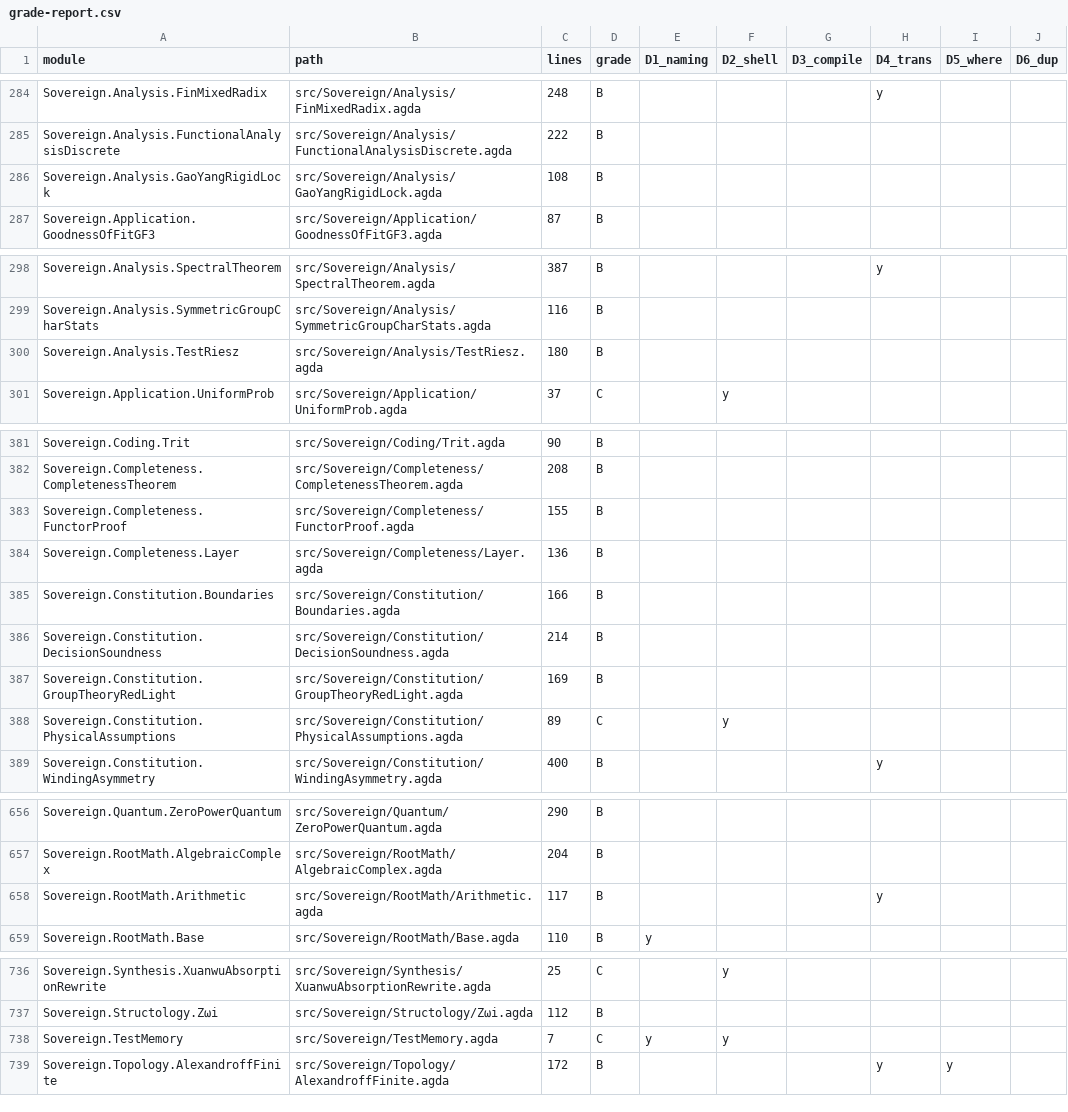
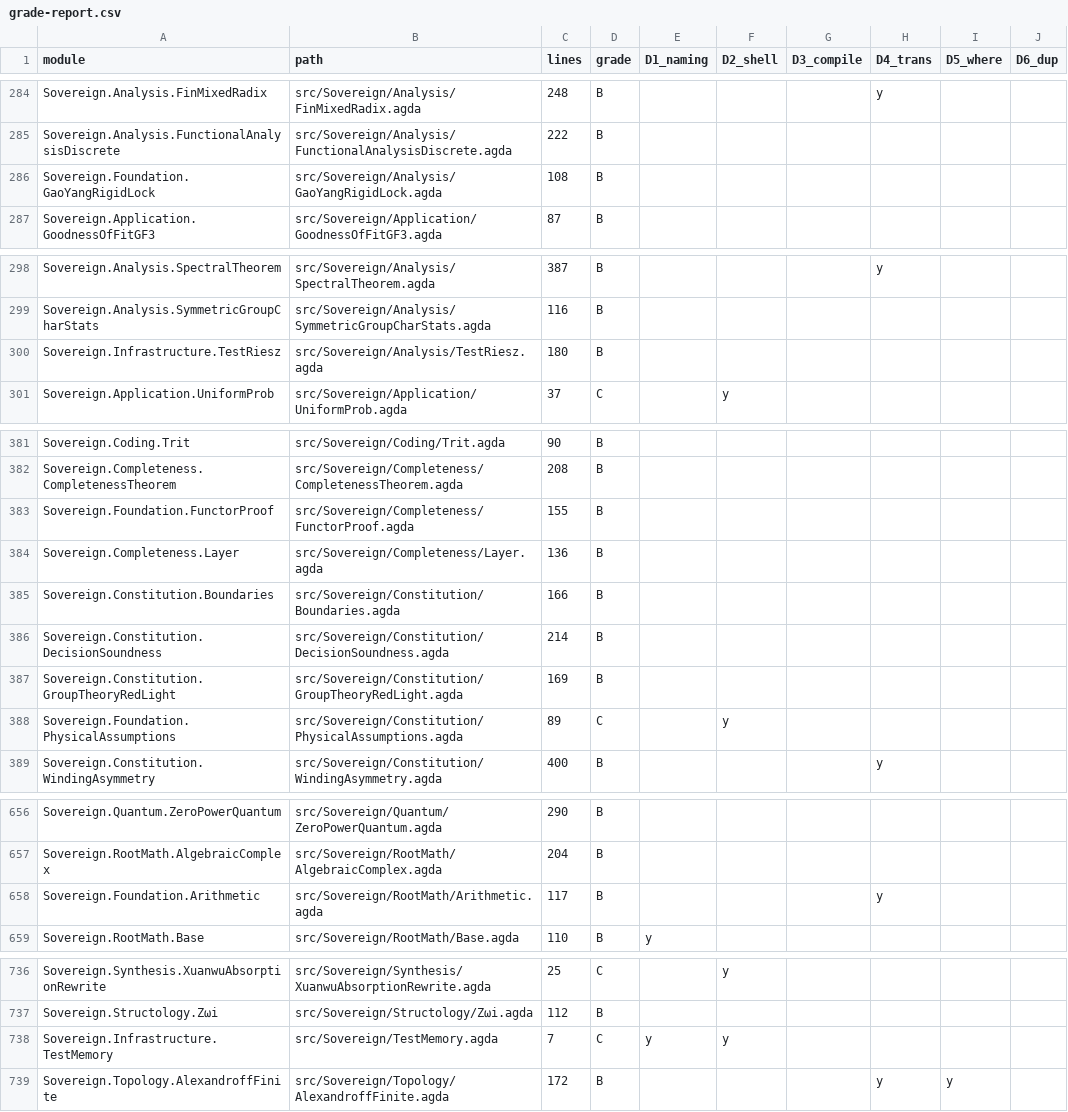
Before and after one commit to triqchem-lab/discrete-mathematics, a CSV file: docs/migration/grade-report.csv, drawn as a sheet; only a part is shown, gaps mark what is left out; the diff covers the shown part only.

```diff
--- a/docs/migration/grade-report.csv
+++ b/docs/migration/grade-report.csv
@@ -285,3 +285,3 @@ Sovereign.Analysis.FinMixedRadix,src/Sovereign/Analysis/FinMixedRadix.agda,248,B
 Sovereign.Analysis.FunctionalAnalysisDiscrete,src/Sovereign/Analysis/FunctionalAnalysisDiscrete.agda,222,B,,,,,,
-Sovereign.Analysis.GaoYangRigidLock,src/Sovereign/Analysis/GaoYangRigidLock.agda,108,B,,,,,,
+Sovereign.Foundation.GaoYangRigidLock,src/Sovereign/Analysis/GaoYangRigidLock.agda,108,B,,,,,,
 Sovereign.Application.GoodnessOfFitGF3,src/Sovereign/Application/GoodnessOfFitGF3.agda,87,B,,,,,,
@@ -299,3 +299,3 @@ Sovereign.Analysis.SpectralTheorem,src/Sovereign/Analysis/SpectralTheorem.agda,3
 Sovereign.Analysis.SymmetricGroupCharStats,src/Sovereign/Analysis/SymmetricGroupCharStats.agda,116,B,,,,,,
-Sovereign.Analysis.TestRiesz,src/Sovereign/Analysis/TestRiesz.agda,180,B,,,,,,
+Sovereign.Infrastructure.TestRiesz,src/Sovereign/Analysis/TestRiesz.agda,180,B,,,,,,
 Sovereign.Application.UniformProb,src/Sovereign/Application/UniformProb.agda,37,C,,y,,,,
@@ -382,3 +382,3 @@ Sovereign.Coding.Trit,src/Sovereign/Coding/Trit.agda,90,B,,,,,,
 Sovereign.Completeness.CompletenessTheorem,src/Sovereign/Completeness/CompletenessTheorem.agda,208,B,,,,,,
-Sovereign.Completeness.FunctorProof,src/Sovereign/Completeness/FunctorProof.agda,155,B,,,,,,
+Sovereign.Foundation.FunctorProof,src/Sovereign/Completeness/FunctorProof.agda,155,B,,,,,,
 Sovereign.Completeness.Layer,src/Sovereign/Completeness/Layer.agda,136,B,,,,,,
@@ -387,3 +387,3 @@ Sovereign.Constitution.DecisionSoundness,src/Sovereign/Constitution/DecisionSoun
 Sovereign.Constitution.GroupTheoryRedLight,src/Sovereign/Constitution/GroupTheoryRedLight.agda,169,B,,,,,,
-Sovereign.Constitution.PhysicalAssumptions,src/Sovereign/Constitution/PhysicalAssumptions.agda,89,C,,y,,,,
+Sovereign.Foundation.PhysicalAssumptions,src/Sovereign/Constitution/PhysicalAssumptions.agda,89,C,,y,,,,
 Sovereign.Constitution.WindingAsymmetry,src/Sovereign/Constitution/WindingAsymmetry.agda,400,B,,,,y,,
@@ -657,3 +657,3 @@ Sovereign.Quantum.ZeroPowerQuantum,src/Sovereign/Quantum/ZeroPowerQuantum.agda,2
 Sovereign.RootMath.AlgebraicComplex,src/Sovereign/RootMath/AlgebraicComplex.agda,204,B,,,,,,
-Sovereign.RootMath.Arithmetic,src/Sovereign/RootMath/Arithmetic.agda,117,B,,,,y,,
+Sovereign.Foundation.Arithmetic,src/Sovereign/RootMath/Arithmetic.agda,117,B,,,,y,,
 Sovereign.RootMath.Base,src/Sovereign/RootMath/Base.agda,110,B,y,,,,,
@@ -737,3 +737,3 @@ Sovereign.Synthesis.XuanwuAbsorptionRewrite,src/Sovereign/Synthesis/XuanwuAbsorp
 Sovereign.Structology.Zωi,src/Sovereign/Structology/Zωi.agda,112,B,,,,,,
-Sovereign.TestMemory,src/Sovereign/TestMemory.agda,7,C,y,y,,,,
+Sovereign.Infrastructure.TestMemory,src/Sovereign/TestMemory.agda,7,C,y,y,,,,
 Sovereign.Topology.AlexandroffFinite,src/Sovereign/Topology/AlexandroffFinite.agda,172,B,,,,y,y,
```
Also changed, not shown: 16 edited cells elsewhere in this file, docs/migration/dep-graph.csv, docs/migration/module-inventory.csv, 12 other files.
